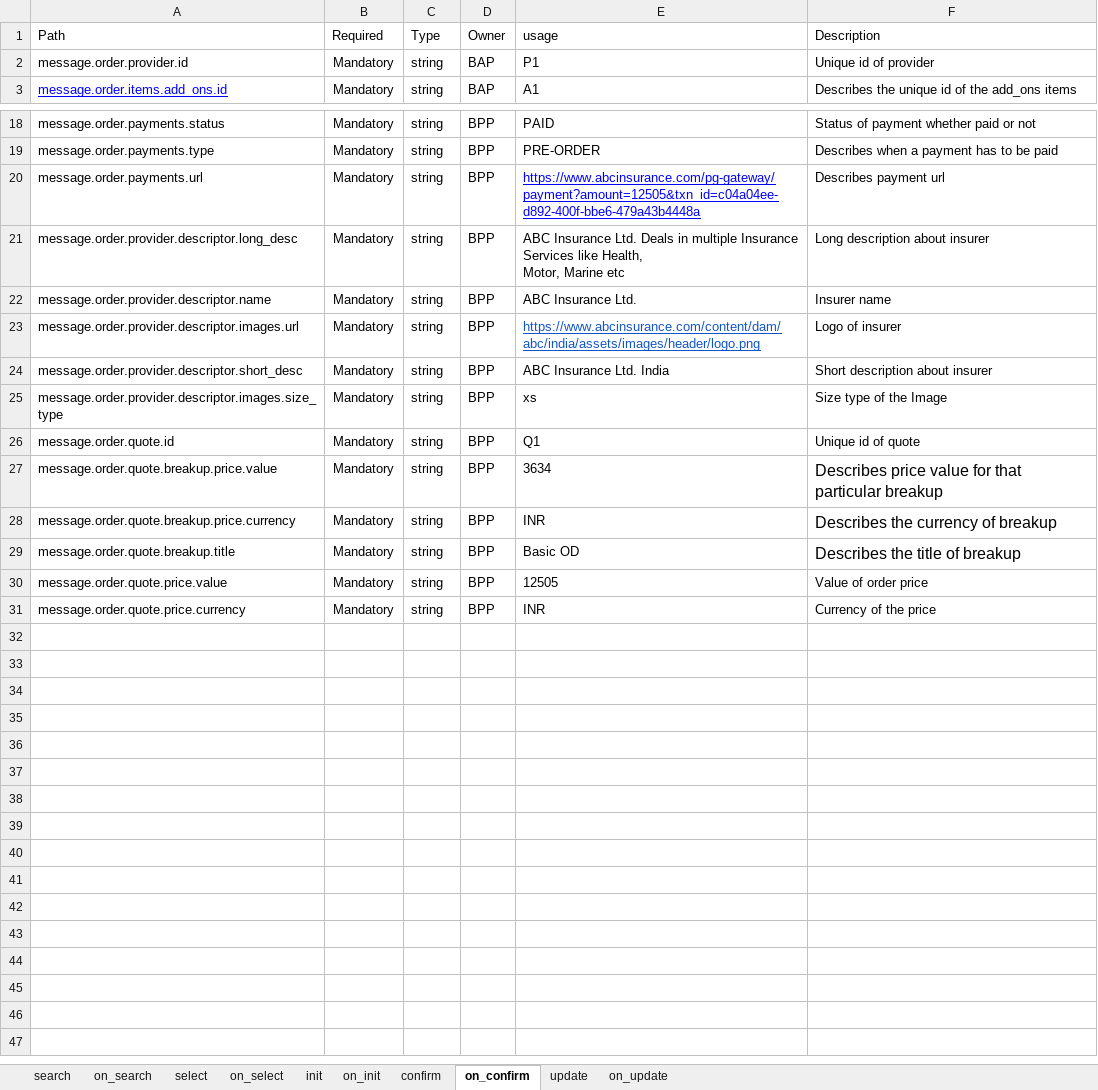
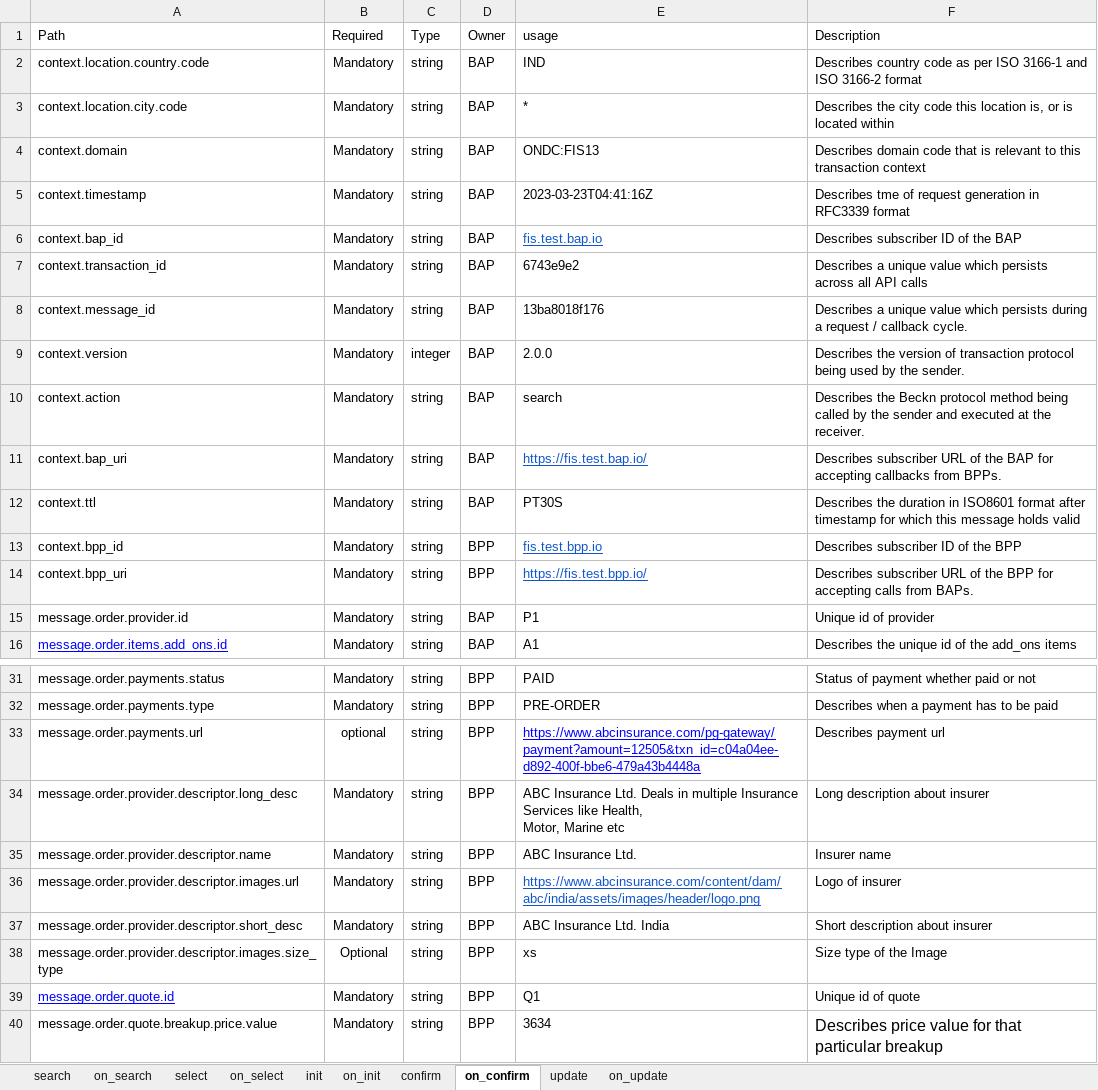
Before and after one commit to ONDC-Official/ONDC-FIS-Specifications, an Excel workbook: Attribute_List_Motor.xlsx, sheet on_confirm, drawn as a sheet; only a part is shown, gaps mark what is left out; the shorter side is filled out with more unchanged rows; values as stored, in another font and other column widths than the file's, no borders; charts and pictures not drawn; addresses are those after the commit; the diff covers the shown part only; the diff names each change by its address in the sheet, - before the commit and + after, or states it on an @@ line.

```diff
--- a/Attribute_List_Motor.xlsx (sheet on_confirm)
+++ b/Attribute_List_Motor.xlsx (sheet on_confirm)
+row 2: context.location.country.code | Mandatory | string | BAP | IND | Describes country code as per ISO 3166-1 and ISO 3166-2 format
+row 3: context.location.city.code | Mandatory | string | BAP | * | Describes the city code this location is, or is located within
+row 4: context.domain | Mandatory | string | BAP | ONDC:FIS13 | Describes domain code that is relevant to this transaction context
+row 5: context.timestamp | Mandatory | string | BAP | 2023-03-23T04:41:16Z | Describes tme of request generation in RFC3339 format
+row 6: context.bap_id | Mandatory | string | BAP | fis.test.bap.io | Describes subscriber ID of the BAP
+row 7: context.transaction_id | Mandatory | string | BAP | 6743e9e2 | Describes a unique value which persists across all API calls
+row 8: context.message_id | Mandatory | string | BAP | 13ba8018f176 | Describes a unique value which persists during a request / callback cycle.
+row 9: context.version | Mandatory | integer | BAP | 2.0.0 | Describes the version of transaction protocol being used by the sender.
+row 10: context.action | Mandatory | string | BAP | search | Describes the Beckn protocol method being called by the sender and executed at the receiver.
+row 11: context.bap_uri | Mandatory | string | BAP | https://fis.test.bap.io/ | Describes subscriber URL of the BAP for accepting callbacks from BPPs.
+row 12: context.ttl | Mandatory | string | BAP | PT30S | Describes the duration in ISO8601 format after timestamp for which this message holds valid
+row 13: context.bpp_id | Mandatory | string | BPP | fis.test.bpp.io | Describes subscriber ID of the BPP
+row 14: context.bpp_uri | Mandatory | string | BPP | https://fis.test.bpp.io/ | Describes subscriber URL of the BPP for accepting calls from BAPs.
-B33 (Required): Mandatory
+B33 (Required): optional
-B38 (Required): Mandatory
+B38 (Required): Optional
@@ A39 underline: off → on, text colour: black → #0000FF @@
```
Also changed, not shown: 2 edited cells elsewhere in this sheet, sheet on_update, sheet on_select, sheet init, sheet update, sheet on_init, sheet select, 3 more sheets, 7 other files.
